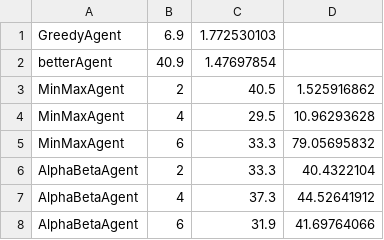
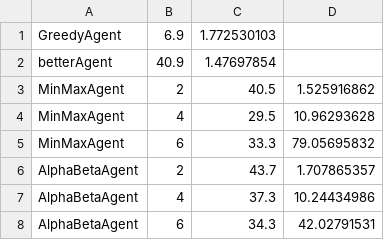
Before and after one commit to remiqu/ai_hw2, a CSV file: experiment1.csv, drawn as a sheet.

```diff
--- a/experiment1.csv
+++ b/experiment1.csv
@@ -5,4 +5,4 @@ MinMaxAgent,4,29.5,10.96293628
 MinMaxAgent,6,33.3,79.05695832
-AlphaBetaAgent,2,33.3,40.4322104
-AlphaBetaAgent,4,37.3,44.52641912
-AlphaBetaAgent,6,31.9,41.69764066
+AlphaBetaAgent,2,43.7,1.707865357
+AlphaBetaAgent,4,37.3,10.24434986
+AlphaBetaAgent,6,34.3,42.02791531
```
Also changed, not shown: 2 other files.
